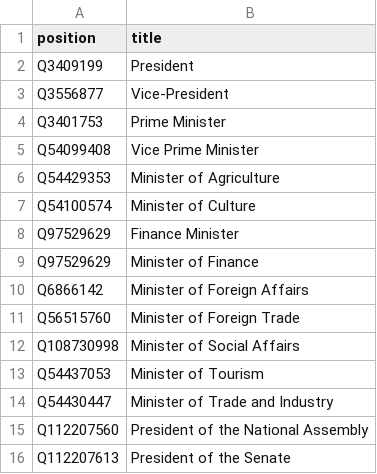
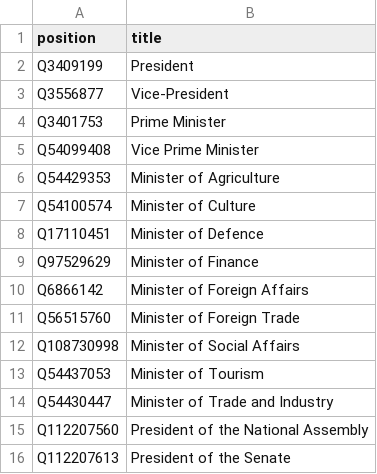
Before and after one commit to every-politician-scrapers/congo-kinshasa-ministers, a CSV file: wikidata/wanted-positions.csv, drawn as a sheet; removed rows and columns are numbered as before the commit, all else as after; the diff names each change by its address in the sheet, - before the commit and + after, or states it on an @@ line.

Commit message:
compare Defence Minister

```diff
--- a/wikidata/wanted-positions.csv
+++ b/wikidata/wanted-positions.csv
-row 8: Q97529629 | Finance Minister
+row 8: Q17110451 | Minister of Defence
```
Also changed, not shown: 8 other files.
